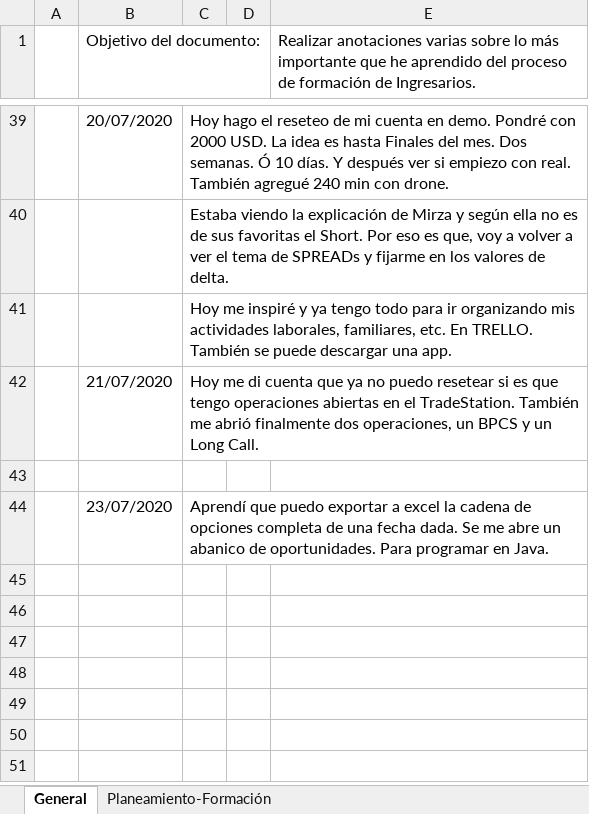
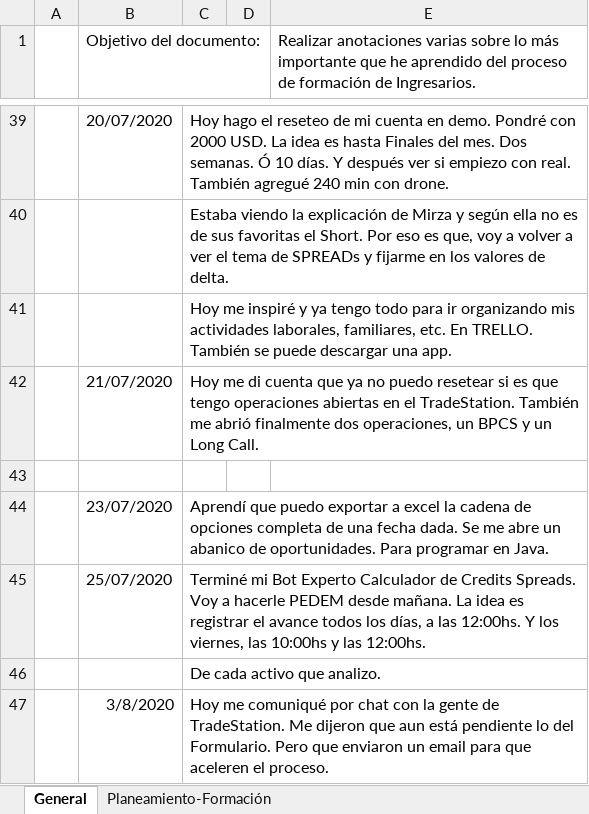
Before and after one commit to bau88/PEDEM, an Excel workbook: Progresos/Hitos importantes.xlsx, sheet General, drawn as a sheet; only a part is shown, gaps mark what is left out; values as stored, in another font and other column widths than the file's, no borders; the diff names each change by its address in the sheet, - before the commit and + after, or states it on an @@ line.

Commit message:
Actualizaciones PEDEM-05-08-2020

```diff
--- a/Progresos/Hitos importantes.xlsx (sheet General)
+++ b/Progresos/Hitos importantes.xlsx (sheet General)
+row 45:  | 25/07/2020 | Terminé mi Bot Experto Calculador de Credits Spreads. Voy a hacerle PEDEM desde mañana. La idea es registrar el avance todos los días, a las 12:00hs. Y los viernes, las 10:00hs y las 12:00hs.
+row 46:  |  | De cada activo que analizo.
+row 47:  | 3/8/2020 | Hoy me comuniqué por chat con la gente de TradeStation. Me dijeron que aun está pendiente lo del Formulario. Pero que enviaron un email para que aceleren el proceso.
```
Also changed, not shown: sheet Planeamiento-Formación, 59 other files.
